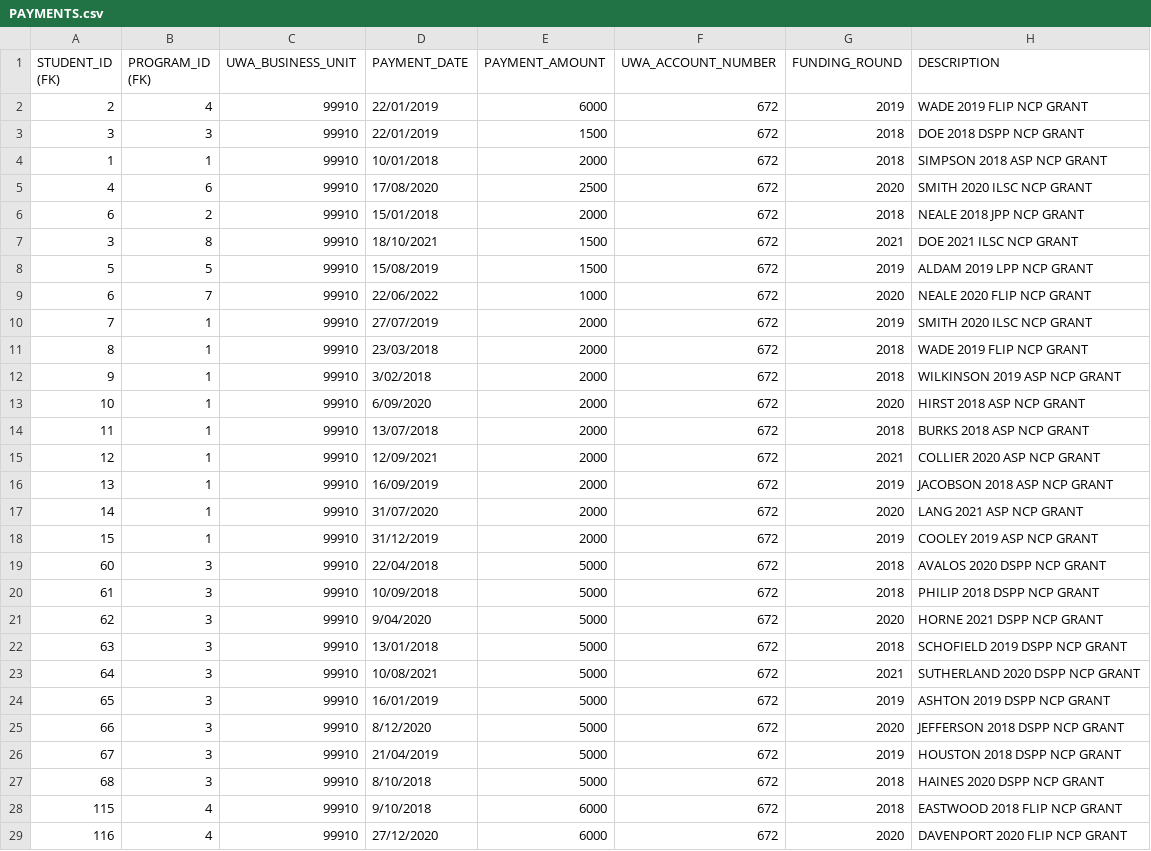
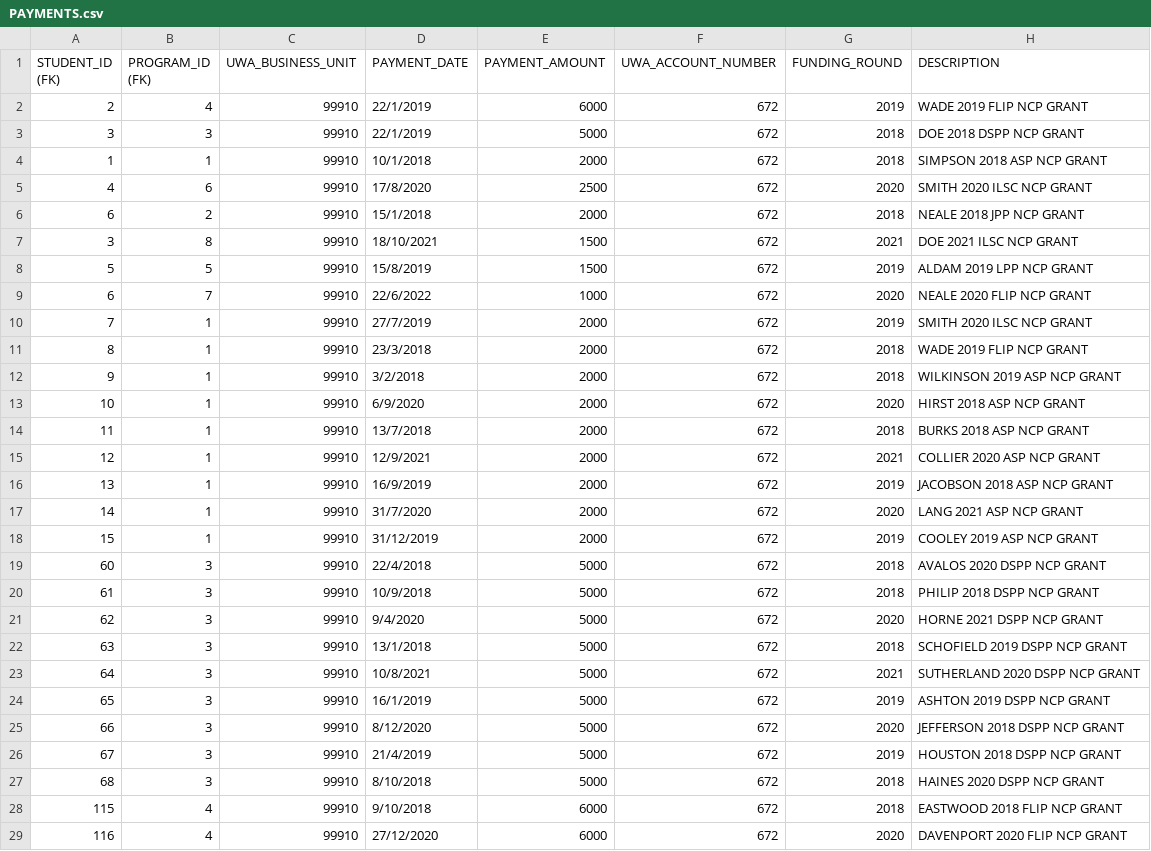
Before and after one commit to siri-mi26/NCP-Funding-Platform, a CSV file: database/dummy_data/PAYMENTS.csv, drawn as a sheet; only a part is shown; the diff covers the shown part only.

```diff
--- a/database/dummy_data/PAYMENTS.csv
+++ b/database/dummy_data/PAYMENTS.csv
@@ -1,27 +1,27 @@
 STUDENT_ID (FK),PROGRAM_ID (FK),UWA_BUSINESS_UNIT,PAYMENT_DATE,PAYMENT_AMOUNT,UWA_ACCOUNT_NUMBER,FUNDING_ROUND,DESCRIPTION
-2,4,99910,22/01/2019,6000,672,2019,WADE 2019 FLIP NCP GRANT
-3,3,99910,22/01/2019,1500,672,2018,DOE 2018 DSPP NCP GRANT
-1,1,99910,10/01/2018,2000,672,2018,SIMPSON 2018 ASP NCP GRANT
-4,6,99910,17/08/2020,2500,672,2020,SMITH 2020 ILSC NCP GRANT
-6,2,99910,15/01/2018,2000,672,2018,NEALE 2018 JPP NCP GRANT
+2,4,99910,22/1/2019,6000,672,2019,WADE 2019 FLIP NCP GRANT
+3,3,99910,22/1/2019,5000,672,2018,DOE 2018 DSPP NCP GRANT
+1,1,99910,10/1/2018,2000,672,2018,SIMPSON 2018 ASP NCP GRANT
+4,6,99910,17/8/2020,2500,672,2020,SMITH 2020 ILSC NCP GRANT
+6,2,99910,15/1/2018,2000,672,2018,NEALE 2018 JPP NCP GRANT
 3,8,99910,18/10/2021,1500,672,2021,DOE 2021 ILSC NCP GRANT
-5,5,99910,15/08/2019,1500,672,2019,ALDAM 2019 LPP NCP GRANT
-6,7,99910,22/06/2022,1000,672,2020,NEALE 2020 FLIP NCP GRANT
-7,1,99910,27/07/2019,2000,672,2019,SMITH 2020 ILSC NCP GRANT
-8,1,99910,23/03/2018,2000,672,2018,WADE 2019 FLIP NCP GRANT
-9,1,99910,3/02/2018,2000,672,2018,WILKINSON 2019 ASP NCP GRANT
-10,1,99910,6/09/2020,2000,672,2020,HIRST 2018 ASP NCP GRANT
-11,1,99910,13/07/2018,2000,672,2018,BURKS 2018 ASP NCP GRANT
-12,1,99910,12/09/2021,2000,672,2021,COLLIER 2020 ASP NCP GRANT
-13,1,99910,16/09/2019,2000,672,2019,JACOBSON 2018 ASP NCP GRANT
-14,1,99910,31/07/2020,2000,672,2020,LANG 2021 ASP NCP GRANT
+5,5,99910,15/8/2019,1500,672,2019,ALDAM 2019 LPP NCP GRANT
+6,7,99910,22/6/2022,1000,672,2020,NEALE 2020 FLIP NCP GRANT
+7,1,99910,27/7/2019,2000,672,2019,SMITH 2020 ILSC NCP GRANT
+8,1,99910,23/3/2018,2000,672,2018,WADE 2019 FLIP NCP GRANT
+9,1,99910,3/2/2018,2000,672,2018,WILKINSON 2019 ASP NCP GRANT
+10,1,99910,6/9/2020,2000,672,2020,HIRST 2018 ASP NCP GRANT
+11,1,99910,13/7/2018,2000,672,2018,BURKS 2018 ASP NCP GRANT
+12,1,99910,12/9/2021,2000,672,2021,COLLIER 2020 ASP NCP GRANT
+13,1,99910,16/9/2019,2000,672,2019,JACOBSON 2018 ASP NCP GRANT
+14,1,99910,31/7/2020,2000,672,2020,LANG 2021 ASP NCP GRANT
 15,1,99910,31/12/2019,2000,672,2019,COOLEY 2019 ASP NCP GRANT
-60,3,99910,22/04/2018,5000,672,2018,AVALOS 2020 DSPP NCP GRANT
-61,3,99910,10/09/2018,5000,672,2018,PHILIP 2018 DSPP NCP GRANT
-62,3,99910,9/04/2020,5000,672,2020,HORNE 2021 DSPP NCP GRANT
-63,3,99910,13/01/2018,5000,672,2018,SCHOFIELD 2019 DSPP NCP GRANT
-64,3,99910,10/08/2021,5000,672,2021,SUTHERLAND 2020 DSPP NCP GRANT
-65,3,99910,16/01/2019,5000,672,2019,ASHTON 2019 DSPP NCP GRANT
+60,3,99910,22/4/2018,5000,672,2018,AVALOS 2020 DSPP NCP GRANT
+61,3,99910,10/9/2018,5000,672,2018,PHILIP 2018 DSPP NCP GRANT
+62,3,99910,9/4/2020,5000,672,2020,HORNE 2021 DSPP NCP GRANT
+63,3,99910,13/1/2018,5000,672,2018,SCHOFIELD 2019 DSPP NCP GRANT
+64,3,99910,10/8/2021,5000,672,2021,SUTHERLAND 2020 DSPP NCP GRANT
+65,3,99910,16/1/2019,5000,672,2019,ASHTON 2019 DSPP NCP GRANT
 66,3,99910,8/12/2020,5000,672,2020,JEFFERSON 2018 DSPP NCP GRANT
-67,3,99910,21/04/2019,5000,672,2019,HOUSTON 2018 DSPP NCP GRANT
+67,3,99910,21/4/2019,5000,672,2019,HOUSTON 2018 DSPP NCP GRANT
 68,3,99910,8/10/2018,5000,672,2018,HAINES 2020 DSPP NCP GRANT
```
Also changed, not shown: 12 edited cells elsewhere in this file, database/dummy_data/ALLOCATIONS.csv, database/dummy_data/GRANTS.csv, 14 other files.
